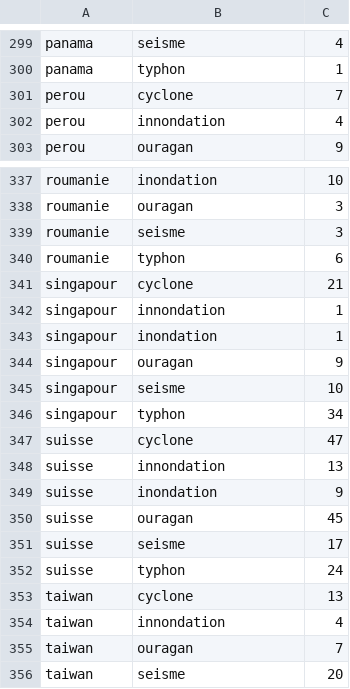
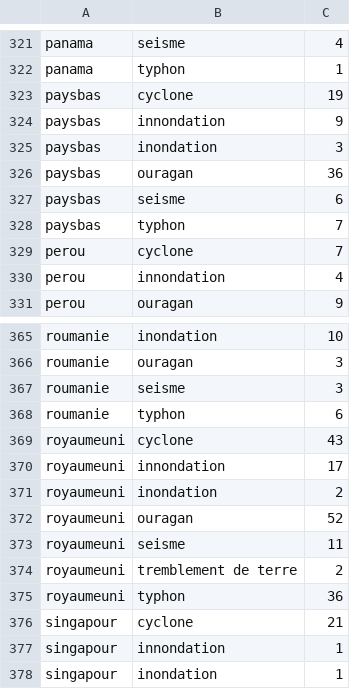
Before and after one commit to NicolasBroute/Projet_Tableau_de_Bord, a CSV file: Requetes/requete_pays_theme_nb_articles.csv, drawn as a sheet; only a part is shown, gaps mark what is left out; the shorter side is filled out with more unchanged rows; the diff covers the shown part only.

```diff
--- a/Requetes/requete_pays_theme_nb_articles.csv
+++ b/Requetes/requete_pays_theme_nb_articles.csv
@@ -300,2 +322,8 @@ panama,seisme,4
 panama,typhon,1
+paysbas,cyclone,19
+paysbas,innondation,9
+paysbas,inondation,3
+paysbas,ouragan,36
+paysbas,seisme,6
+paysbas,typhon,7
 perou,cyclone,7
@@ -340,2 +368,9 @@ roumanie,seisme,3
 roumanie,typhon,6
+royaumeuni,cyclone,43
+royaumeuni,innondation,17
+royaumeuni,inondation,2
+royaumeuni,ouragan,52
+royaumeuni,seisme,11
+royaumeuni,tremblement de terre,2
+royaumeuni,typhon,36
 singapour,cyclone,21
```
Also changed, not shown: 22 added rows elsewhere in this file, Requetes/requete_pays_lati_longi_theme_nb_articles_nb_morts.csv, Requetes/requete_pays_nb_morts_nb_article.csv.
